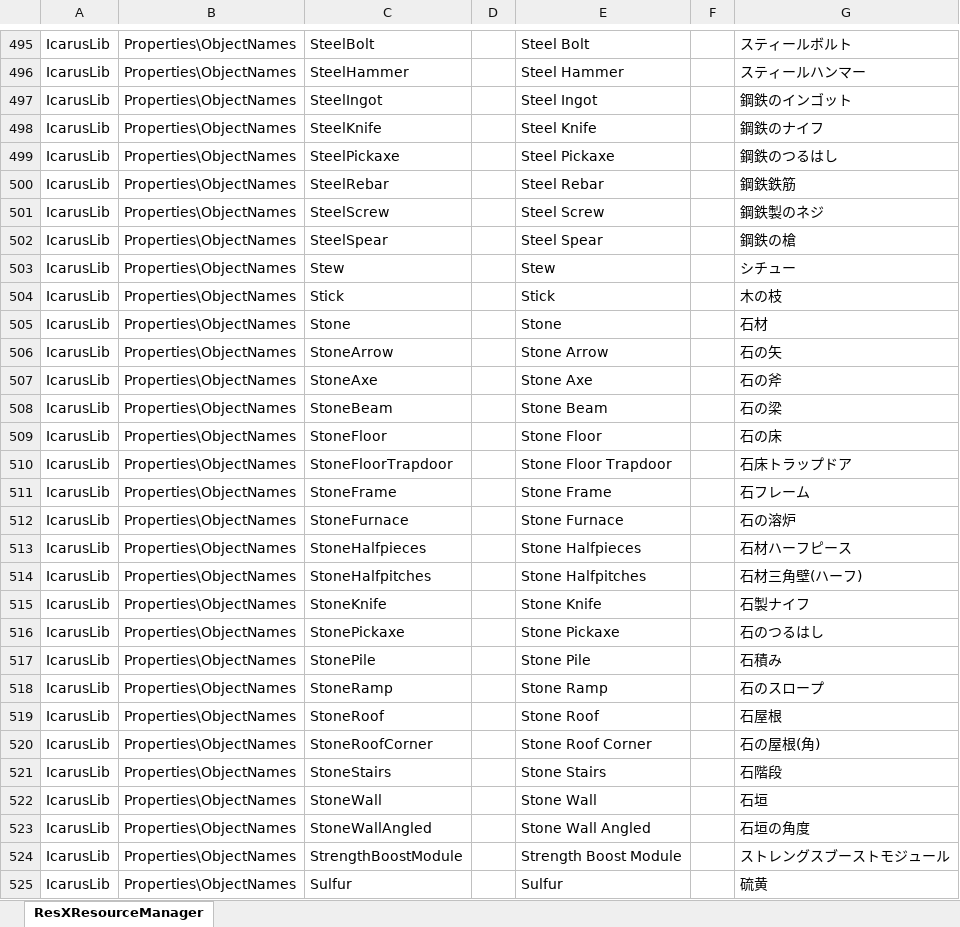
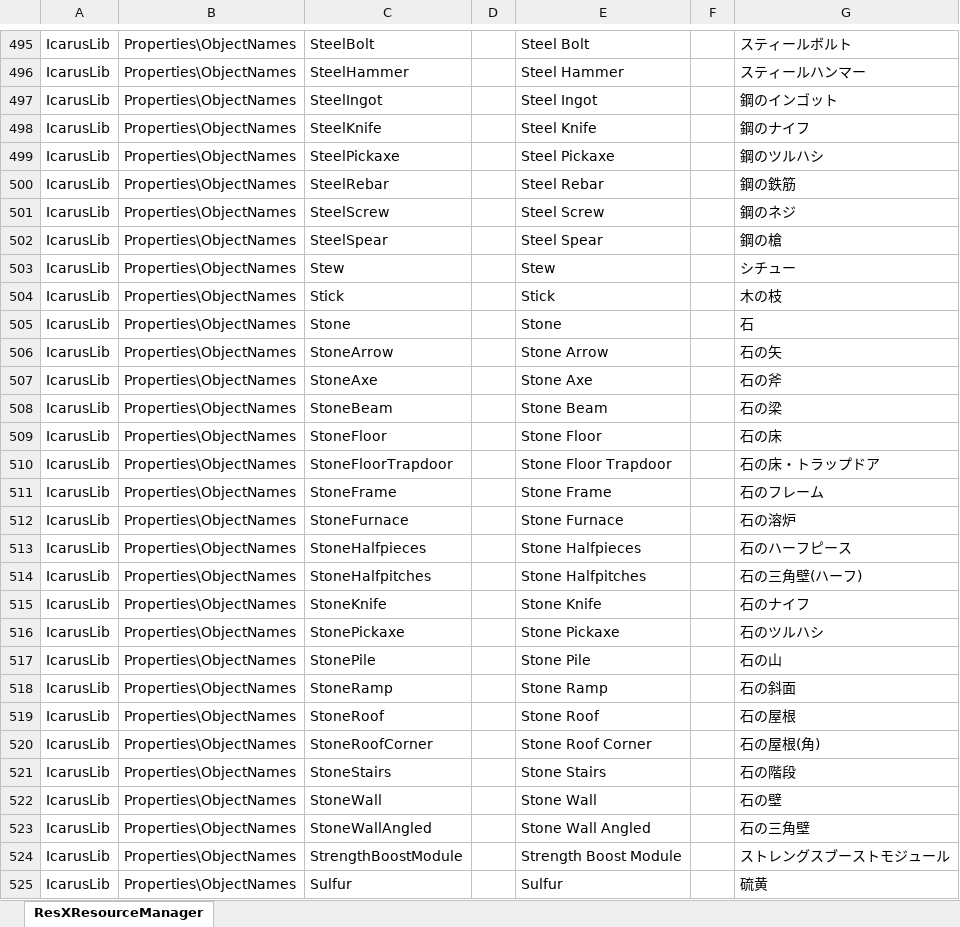
Before and after one commit to MasudaAkio/IcarusUtil, an Excel workbook: ObjectNames.xlsx, sheet ResXResourceManager, drawn as a sheet; only a part is shown, gaps mark what is left out; values as stored, in another font and other column widths than the file's, no borders; the diff covers the shown part only; the diff names each change by its address in the sheet, - before the commit and + after, or states it on an @@ line.

```diff
--- a/ObjectNames.xlsx (sheet ResXResourceManager)
+++ b/ObjectNames.xlsx (sheet ResXResourceManager)
-G497: 鋼鉄のインゴット
+G497: 鋼のインゴット
-G498: 鋼鉄のナイフ
+G498: 鋼のナイフ
-G499: 鋼鉄のつるはし
+G499: 鋼のツルハシ
-G500: 鋼鉄鉄筋
+G500: 鋼の鉄筋
-G501: 鋼鉄製のネジ
+G501: 鋼のネジ
-G502: 鋼鉄の槍
+G502: 鋼の槍
-G505: 石材
+G505: 石
-G510: 石床トラップドア
+G510: 石の床・トラップドア
-G511: 石フレーム
+G511: 石のフレーム
-G513: 石材ハーフピース
+G513: 石のハーフピース
-G514: 石材三角壁(ハーフ)
+G514: 石の三角壁(ハーフ)
-G515: 石製ナイフ
+G515: 石のナイフ
-G516: 石のつるはし
+G516: 石のツルハシ
-G517: 石積み
+G517: 石の山
-G518: 石のスロープ
+G518: 石の斜面
-G519: 石屋根
+G519: 石の屋根
-G521: 石階段
+G521: 石の階段
-G522: 石垣
+G522: 石の壁
-G523: 石垣の角度
+G523: 石の三角壁
```
Also changed, not shown: 63 edited cells elsewhere in this sheet, Recipes.xlsx, 11 other files.
